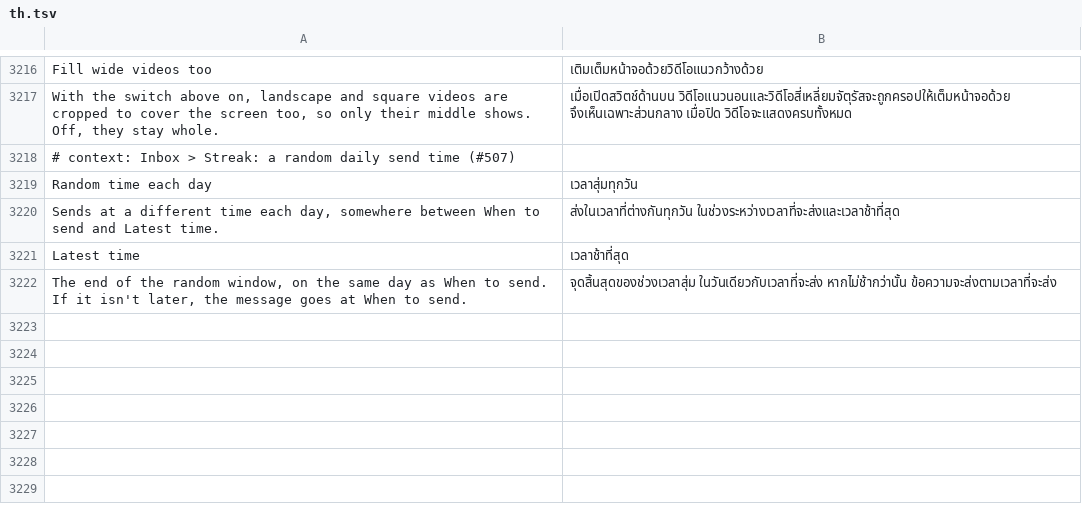
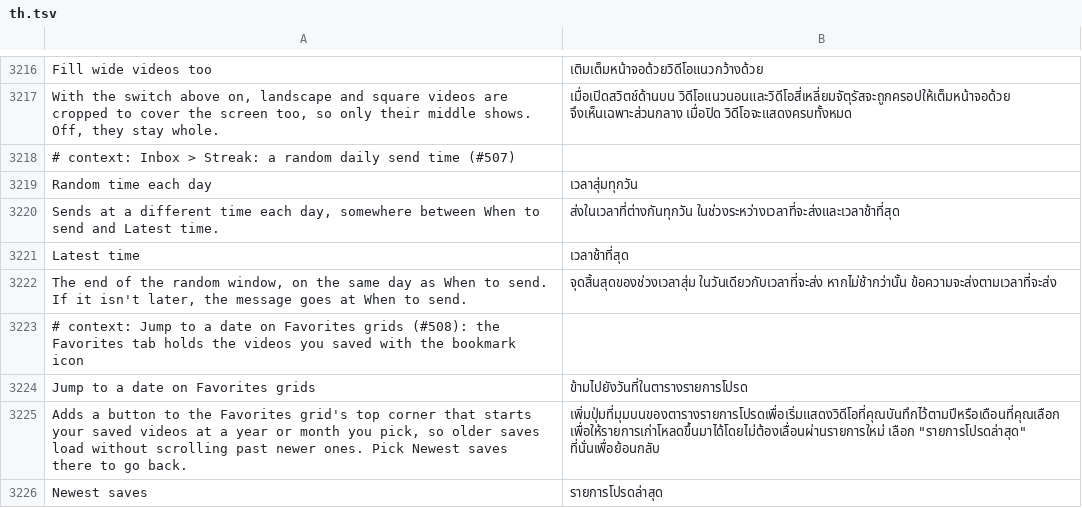
Before and after one commit to SysAdminDoc/HushFeed, a TSV file: extensions/tiktok/src/main/l10n/th.tsv, drawn as a sheet; only a part is shown, gaps mark what is left out; the diff names each change by its address in the sheet, - before the commit and + after, or states it on an @@ line.

Commit message:
feat(profile): jump to a date on Favorites grids
The Favorites tab asks for its list through the same profile list request
as the other tabs, as tab 4, and that list's cursor is a save time in
seconds where the Liked one's is in milliseconds. A fresh Favorites list
now starts at the year or month picked from a chip on the grid, so old
saves no longer sit behind thousands of newer ones. The Liked jump's chip
and pickers moved into DateJump, which both grids share.

Refs #508

```diff
--- a/extensions/tiktok/src/main/l10n/th.tsv
+++ b/extensions/tiktok/src/main/l10n/th.tsv
+row 3223: # context: Jump to a date on Favorites grids (#508): the Favorites tab holds the videos you saved with the bookmark icon
+row 3224: Jump to a date on Favorites grids | ข้ามไปยังวันที่ในตารางรายการโปรด
+row 3225: Adds a button to the Favorites grid's top corner that starts your saved videos at a year or month you pick, so older saves load without scrolling past newer ones. Pick Newest saves there to go back. | เพิ่มปุ่มที่มุมบนของตารางรายการโปรดเพื่อเริ่มแสดงวิดีโอที่คุณบันทึกไว้ตามปีหรือเดือนที่คุณเลือก เพื่อให้รายการเก่าโหลดขึ้นมาได้โดยไม่ต้องเลื่อนผ่านรายการใหม่ เลือก "รายการโปรดล่าสุด" ที่นั่นเพื่อย้อนกลับ
+row 3226: Newest saves | รายการโปรดล่าสุด
```
Also changed, not shown: extensions/tiktok/src/main/l10n/ar.tsv, extensions/tiktok/src/main/l10n/az.tsv, 36 other files.
